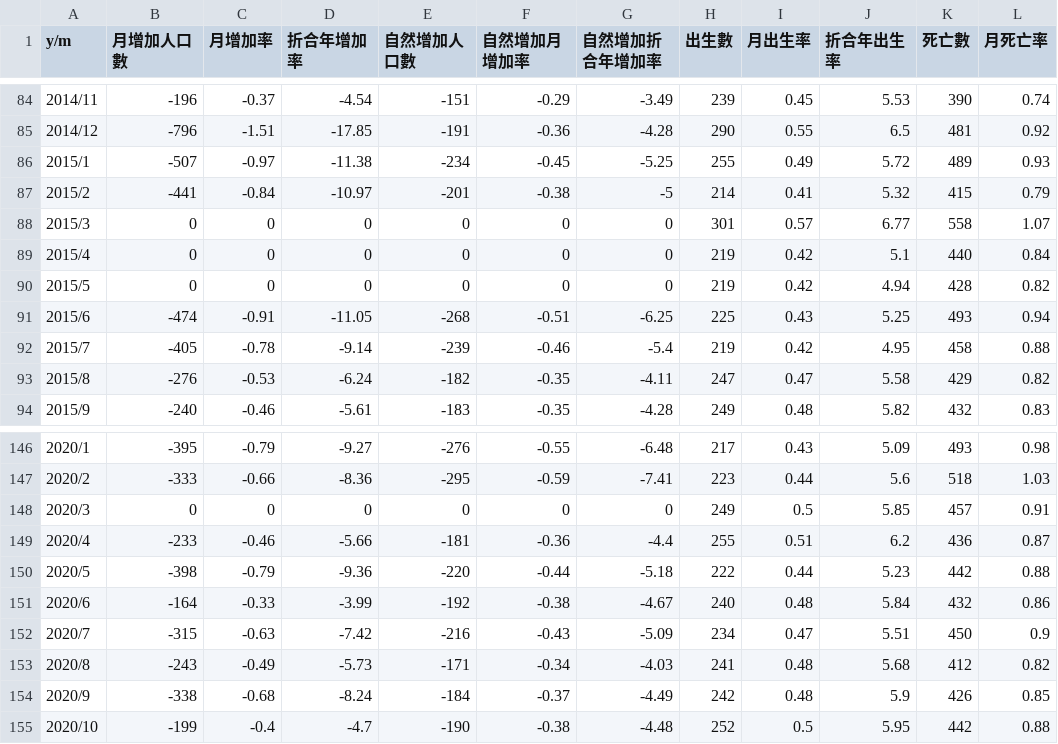
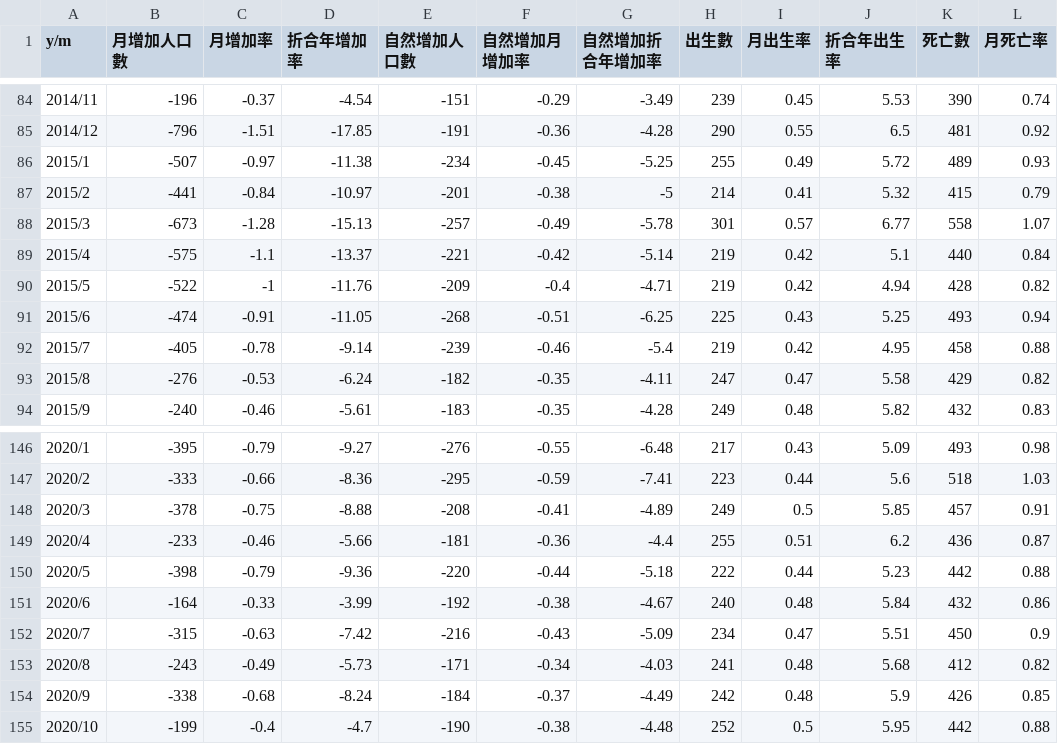
Before and after one commit to kiang/www.ris.gov.tw, a CSV file: docs/csv/birth_death_city/嘉義縣.csv, drawn as a sheet; only a part is shown, gaps mark what is left out; the diff names each change by its address in the sheet, - before the commit and + after, or states it on an @@ line.

```diff
--- a/docs/csv/birth_death_city/嘉義縣.csv
+++ b/docs/csv/birth_death_city/嘉義縣.csv
-B88 (月增加人口數): 0
+B88 (月增加人口數): -673
-C88 (月增加率): 0
+C88 (月增加率): -1.28
-D88 (折合年增加率): 0
+D88 (折合年增加率): -15.13
-E88 (自然增加人口數): 0
+E88 (自然增加人口數): -257
-F88 (自然增加月增加率): 0
+F88 (自然增加月增加率): -0.49
-G88 (自然增加折合年增加率): 0
+G88 (自然增加折合年增加率): -5.78
-B89 (月增加人口數): 0
+B89 (月增加人口數): -575
-C89 (月增加率): 0
+C89 (月增加率): -1.1
-D89 (折合年增加率): 0
+D89 (折合年增加率): -13.37
-E89 (自然增加人口數): 0
+E89 (自然增加人口數): -221
-F89 (自然增加月增加率): 0
+F89 (自然增加月增加率): -0.42
-G89 (自然增加折合年增加率): 0
+G89 (自然增加折合年增加率): -5.14
-B90 (月增加人口數): 0
+B90 (月增加人口數): -522
-C90 (月增加率): 0
+C90 (月增加率): -1
-D90 (折合年增加率): 0
+D90 (折合年增加率): -11.76
-E90 (自然增加人口數): 0
+E90 (自然增加人口數): -209
-F90 (自然增加月增加率): 0
+F90 (自然增加月增加率): -0.4
-G90 (自然增加折合年增加率): 0
+G90 (自然增加折合年增加率): -4.71
-B148 (月增加人口數): 0
+B148 (月增加人口數): -378
-C148 (月增加率): 0
+C148 (月增加率): -0.75
-D148 (折合年增加率): 0
+D148 (折合年增加率): -8.88
-E148 (自然增加人口數): 0
+E148 (自然增加人口數): -208
-F148 (自然增加月增加率): 0
+F148 (自然增加月增加率): -0.41
-G148 (自然增加折合年增加率): 0
+G148 (自然增加折合年增加率): -4.89
```
Also changed, not shown: docs/csv/birth_death_city/南投縣.csv, docs/csv/birth_death_city/屏東縣.csv, 20 other files.
